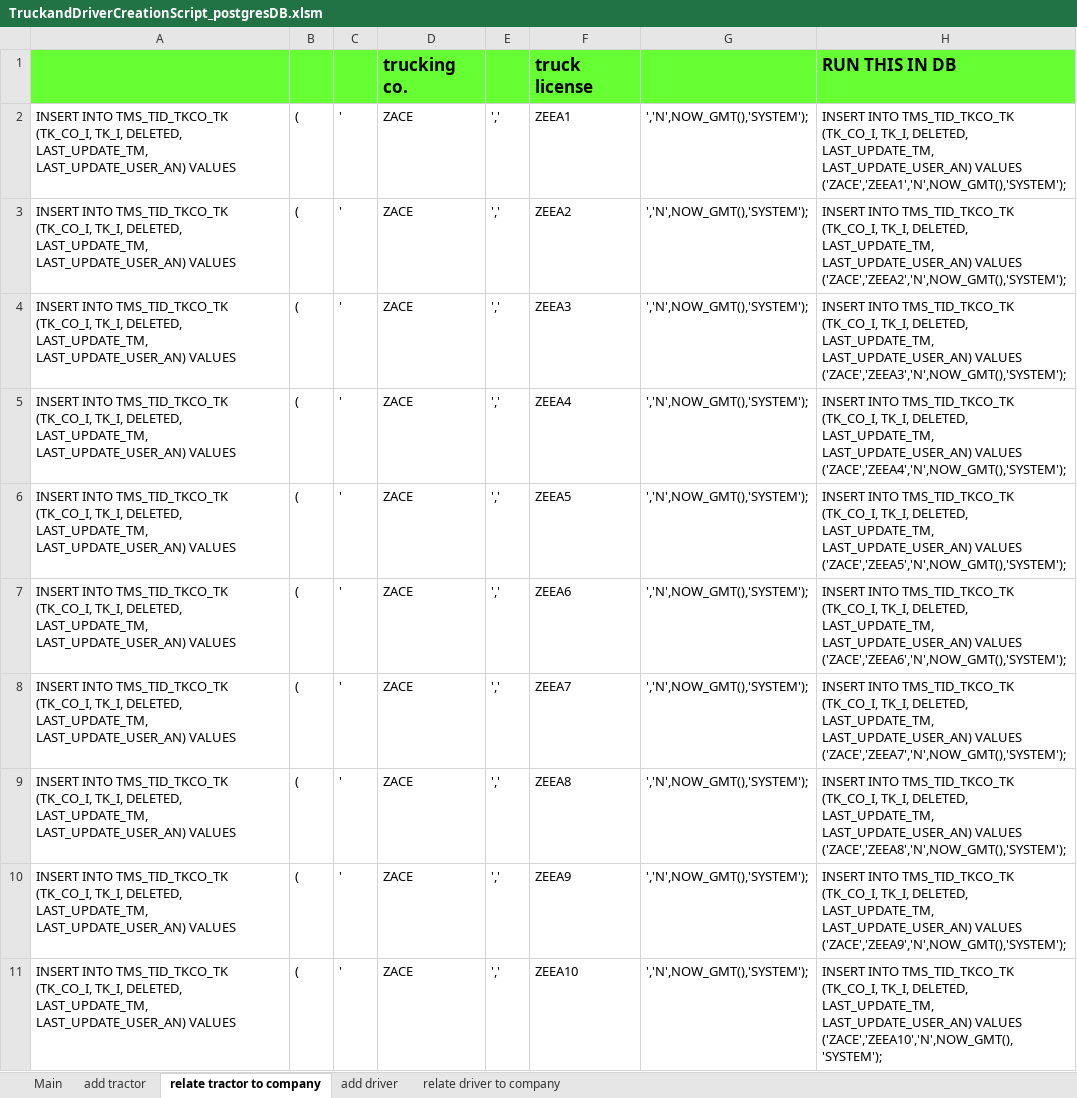
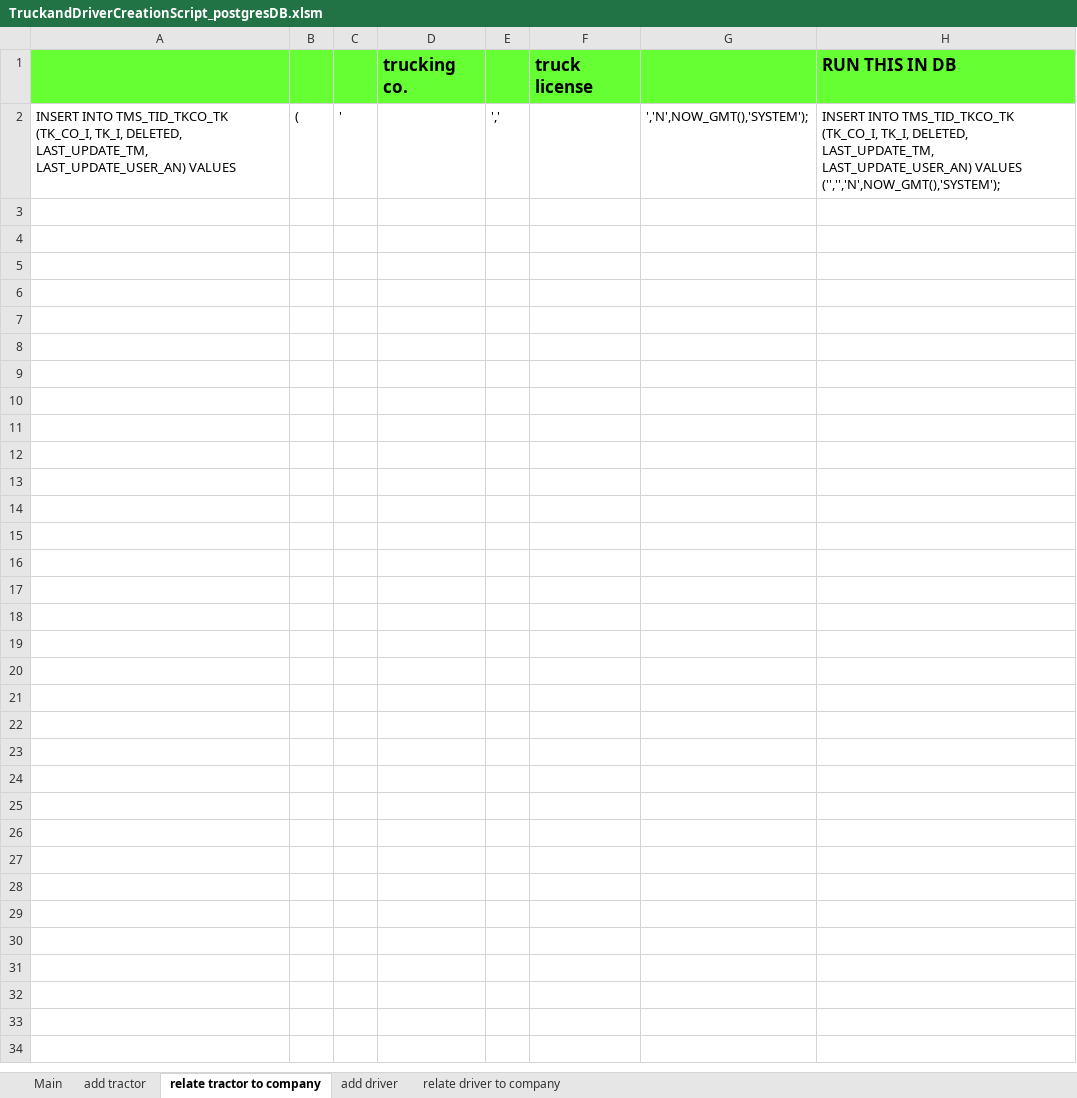
Before and after one commit to zandraetorma/Gate-Simulation, an Excel workbook: Test Data/Data Source/TruckandDriverCreationScript_postgresDB.xlsm, sheet relate tractor to company, drawn as a sheet; only a part is shown; values as stored, in another font and other column widths than the file's, no borders; the diff covers the shown part only; the diff names each change by its address in the sheet, - before the commit and + after, or states it on an @@ line.

```diff
--- a/Test Data/Data Source/TruckandDriverCreationScript_postgresDB.xlsm (sheet relate tractor to company)
+++ b/Test Data/Data Source/TruckandDriverCreationScript_postgresDB.xlsm (sheet relate tractor to company)
-D2: ZACE
+D2: (empty)
-F2: ZEEA1
+F2: (empty)
-H2: …LAST_UPDATE_USER_AN) VALUES ('ZACE','ZEEA1','N',NOW_GMT(),'SYSTEM');
+H2: …LAST_UPDATE_USER_AN) VALUES ('','','N',NOW_GMT(),'SYSTEM');
-row 3: INSERT INTO TMS_TID_TKCO_TK (TK_CO_I, TK_I, DELETED, LAST_UPDATE_TM, LAST_UPDATE_USER_AN) VALUES | ( | ' | ZACE | ',' | ZEEA2 | ','N',NOW_GMT(),'SYSTEM'); | INSERT INTO TMS_TID_TKCO_TK (TK_CO_I, TK_I, DELETED, LAST_UPDATE_TM, LAST_UPDATE_USER_AN) VALUES ('ZACE','ZEEA2','N',NOW_GMT(),'SYSTEM');
-row 4: INSERT INTO TMS_TID_TKCO_TK (TK_CO_I, TK_I, DELETED, LAST_UPDATE_TM, LAST_UPDATE_USER_AN) VALUES | ( | ' | ZACE | ',' | ZEEA3 | ','N',NOW_GMT(),'SYSTEM'); | INSERT INTO TMS_TID_TKCO_TK (TK_CO_I, TK_I, DELETED, LAST_UPDATE_TM, LAST_UPDATE_USER_AN) VALUES ('ZACE','ZEEA3','N',NOW_GMT(),'SYSTEM');
-row 5: INSERT INTO TMS_TID_TKCO_TK (TK_CO_I, TK_I, DELETED, LAST_UPDATE_TM, LAST_UPDATE_USER_AN) VALUES | ( | ' | ZACE | ',' | ZEEA4 | ','N',NOW_GMT(),'SYSTEM'); | INSERT INTO TMS_TID_TKCO_TK (TK_CO_I, TK_I, DELETED, LAST_UPDATE_TM, LAST_UPDATE_USER_AN) VALUES ('ZACE','ZEEA4','N',NOW_GMT(),'SYSTEM');
-row 6: INSERT INTO TMS_TID_TKCO_TK (TK_CO_I, TK_I, DELETED, LAST_UPDATE_TM, LAST_UPDATE_USER_AN) VALUES | ( | ' | ZACE | ',' | ZEEA5 | ','N',NOW_GMT(),'SYSTEM'); | INSERT INTO TMS_TID_TKCO_TK (TK_CO_I, TK_I, DELETED, LAST_UPDATE_TM, LAST_UPDATE_USER_AN) VALUES ('ZACE','ZEEA5','N',NOW_GMT(),'SYSTEM');
-row 7: INSERT INTO TMS_TID_TKCO_TK (TK_CO_I, TK_I, DELETED, LAST_UPDATE_TM, LAST_UPDATE_USER_AN) VALUES | ( | ' | ZACE | ',' | ZEEA6 | ','N',NOW_GMT(),'SYSTEM'); | INSERT INTO TMS_TID_TKCO_TK (TK_CO_I, TK_I, DELETED, LAST_UPDATE_TM, LAST_UPDATE_USER_AN) VALUES ('ZACE','ZEEA6','N',NOW_GMT(),'SYSTEM');
-row 8: INSERT INTO TMS_TID_TKCO_TK (TK_CO_I, TK_I, DELETED, LAST_UPDATE_TM, LAST_UPDATE_USER_AN) VALUES | ( | ' | ZACE | ',' | ZEEA7 | ','N',NOW_GMT(),'SYSTEM'); | INSERT INTO TMS_TID_TKCO_TK (TK_CO_I, TK_I, DELETED, LAST_UPDATE_TM, LAST_UPDATE_USER_AN) VALUES ('ZACE','ZEEA7','N',NOW_GMT(),'SYSTEM');
-row 9: INSERT INTO TMS_TID_TKCO_TK (TK_CO_I, TK_I, DELETED, LAST_UPDATE_TM, LAST_UPDATE_USER_AN) VALUES | ( | ' | ZACE | ',' | ZEEA8 | ','N',NOW_GMT(),'SYSTEM'); | INSERT INTO TMS_TID_TKCO_TK (TK_CO_I, TK_I, DELETED, LAST_UPDATE_TM, LAST_UPDATE_USER_AN) VALUES ('ZACE','ZEEA8','N',NOW_GMT(),'SYSTEM');
-row 10: INSERT INTO TMS_TID_TKCO_TK (TK_CO_I, TK_I, DELETED, LAST_UPDATE_TM, LAST_UPDATE_USER_AN) VALUES | ( | ' | ZACE | ',' | ZEEA9 | ','N',NOW_GMT(),'SYSTEM'); | INSERT INTO TMS_TID_TKCO_TK (TK_CO_I, TK_I, DELETED, LAST_UPDATE_TM, LAST_UPDATE_USER_AN) VALUES ('ZACE','ZEEA9','N',NOW_GMT(),'SYSTEM');
-row 11: INSERT INTO TMS_TID_TKCO_TK (TK_CO_I, TK_I, DELETED, LAST_UPDATE_TM, LAST_UPDATE_USER_AN) VALUES | ( | ' | ZACE | ',' | ZEEA10 | ','N',NOW_GMT(),'SYSTEM'); | INSERT INTO TMS_TID_TKCO_TK (TK_CO_I, TK_I, DELETED, LAST_UPDATE_TM, LAST_UPDATE_USER_AN) VALUES ('ZACE','ZEEA10','N',NOW_GMT(),'SYSTEM');
```
Also changed, not shown: 10 removed rows elsewhere in this sheet, sheet add driver, sheet relate driver to company, sheet add tractor, sheet Main, Test Data/Data Source/ContainerPreparation.xlsm, Test Data/Main.xlsm, 19 other files.
